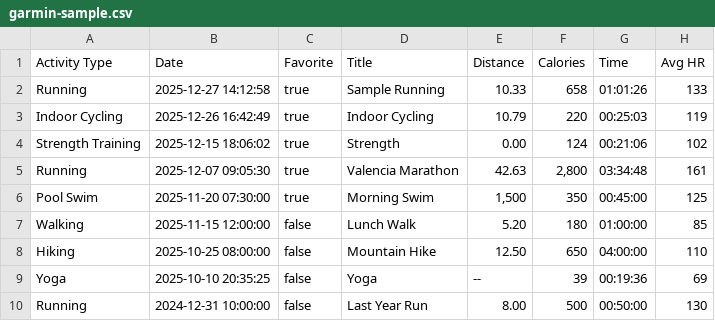
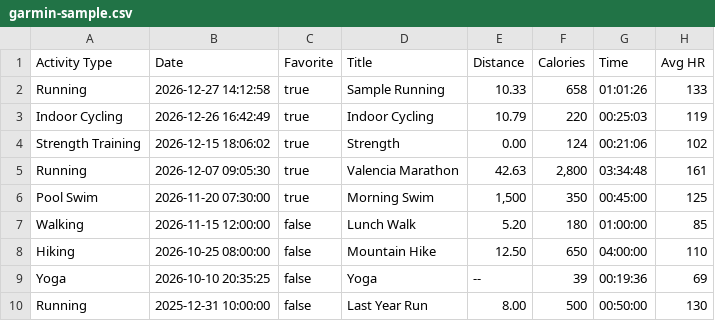
Before and after one commit to cesdperez/activeyear, a CSV file: src/lib/parsers/__fixtures__/garmin-sample.csv, drawn as a sheet; only a part is shown; the diff names each change by its address in the sheet, - before the commit and + after, or states it on an @@ line.

Commit message:
feat: target the 2026 season and derive year copy from selectedYear
TARGET_YEAR drives the store default and the parser default. The upload copy and the export filename follow selectedYear. garmin-sample.csv and the demo data move forward one year. Snapshots change only in the year digit and the weekday bars, because the shifted dates fall one weekday later.

```diff
--- a/src/lib/parsers/__fixtures__/garmin-sample.csv
+++ b/src/lib/parsers/__fixtures__/garmin-sample.csv
-B2 (Date): 2025-12-27 14:12:58
+B2 (Date): 2026-12-27 14:12:58
-B3 (Date): 2025-12-26 16:42:49
+B3 (Date): 2026-12-26 16:42:49
-B4 (Date): 2025-12-15 18:06:02
+B4 (Date): 2026-12-15 18:06:02
-B5 (Date): 2025-12-07 09:05:30
+B5 (Date): 2026-12-07 09:05:30
-B6 (Date): 2025-11-20 07:30:00
+B6 (Date): 2026-11-20 07:30:00
-B7 (Date): 2025-11-15 12:00:00
+B7 (Date): 2026-11-15 12:00:00
-B8 (Date): 2025-10-25 08:00:00
+B8 (Date): 2026-10-25 08:00:00
-B9 (Date): 2025-10-10 20:35:25
+B9 (Date): 2026-10-10 20:35:25
-B10 (Date): 2024-12-31 10:00:00
+B10 (Date): 2025-12-31 10:00:00
```
Also changed, not shown: 13 other files.
